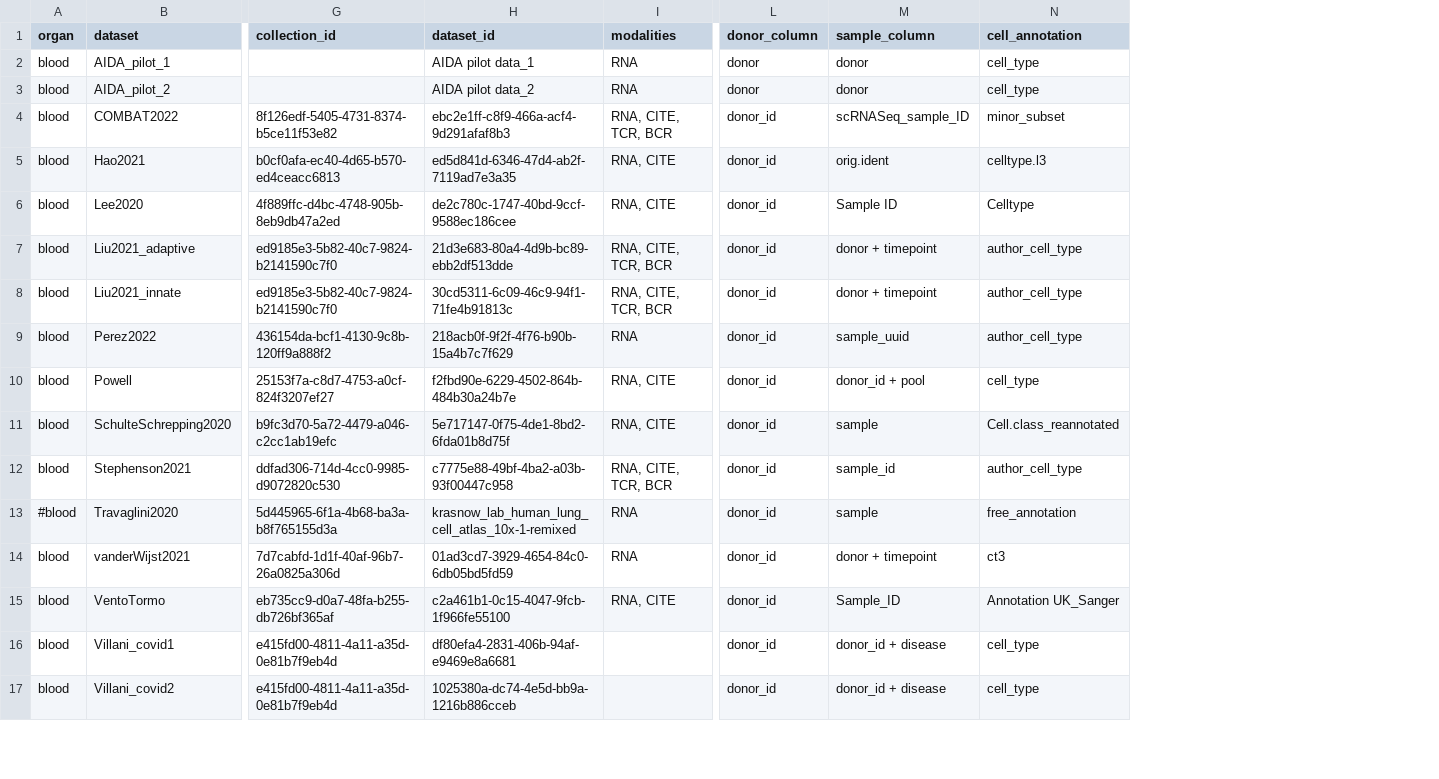
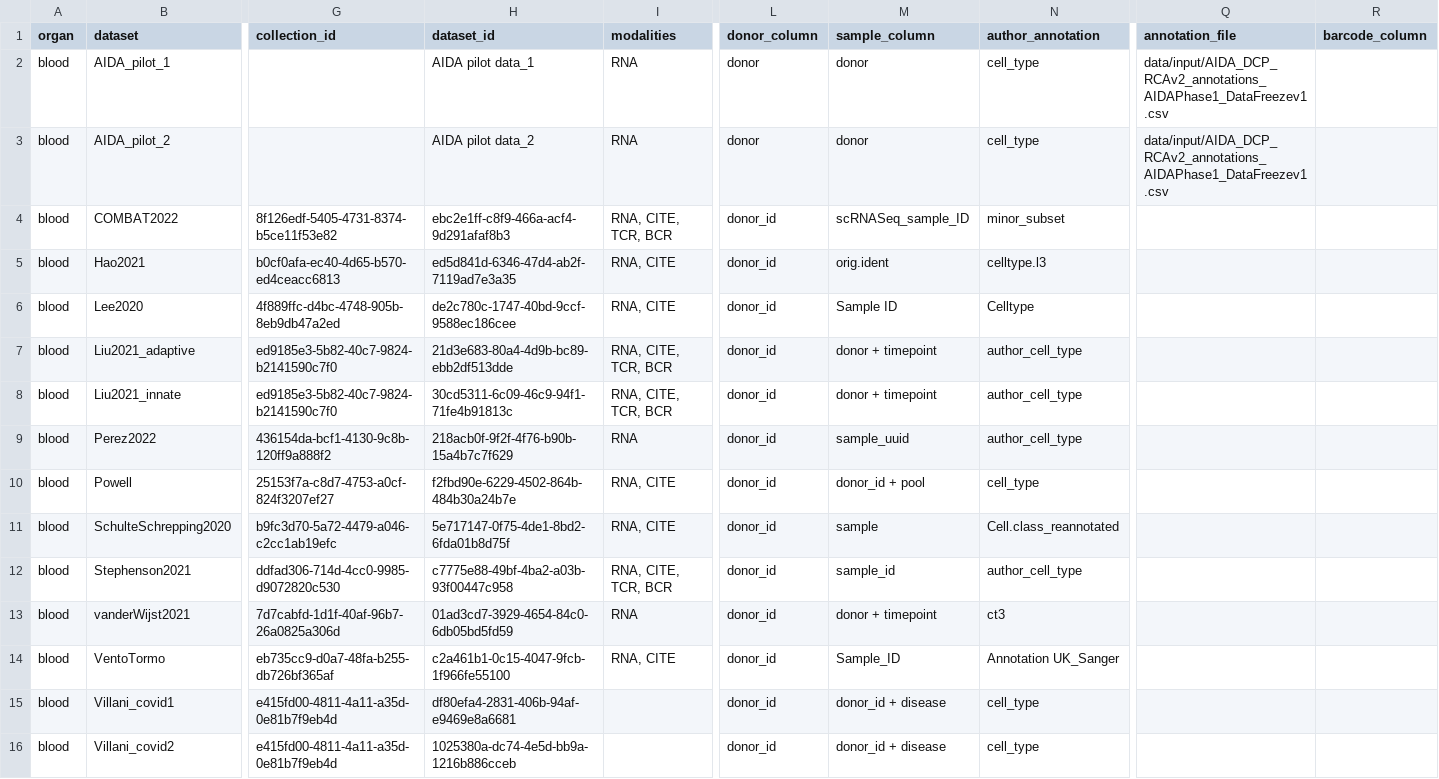
Before and after one commit to HCA-integration/sc-atlasing-toolbox, a TSV file: configs/datasets.tsv, drawn as a sheet; only a part is shown, gaps mark what is left out; removed rows and columns are numbered as before the commit, all else as after; rows hold the shown columns only; the diff names each change by its address in the sheet, - before the commit and + after, or states it on an @@ line.

Commit message:
add annotations from file, change cell_annotation to author_annotation

```diff
--- a/configs/datasets.tsv
+++ b/configs/datasets.tsv
+column Q (annotation_file), rows 2-3: data/input/AIDA_DCP_RCAv2_annotations_AIDAPhase1_DataFreezev1.csv | data/input/AIDA_DCP_RCAv2_annotations_AIDAPhase1_DataFreezev1.csv
+column R (barcode_column), empty
-N1: cell_annotation
+N1: author_annotation
-row 13: #blood | Travaglini2020 | 5d445965-6f1a-4b68-ba3a-b8f765155d3a | krasnow_lab_human_lung_cell_atlas_10x-1-remixed | RNA | donor_id | sample | free_annotation
```
Also changed, not shown: 7 other files.
